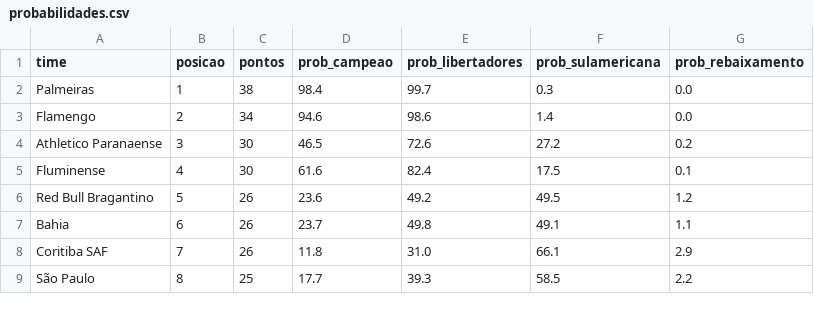
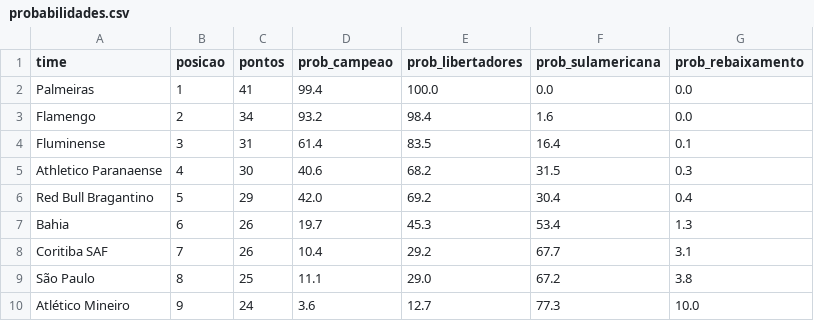
Before and after one commit to MayaraCAlmeida/brasileirao-2026-pipeline, a CSV file: probabilidades.csv, drawn as a sheet; only a part is shown; the diff covers the shown part only.

```diff
--- a/probabilidades.csv
+++ b/probabilidades.csv
@@ -1,9 +1,10 @@
 time,posicao,pontos,prob_campeao,prob_libertadores,prob_sulamericana,prob_rebaixamento
-Palmeiras,1,38,98.4,99.7,0.3,0.0
-Flamengo,2,34,94.6,98.6,1.4,0.0
-Athletico Paranaense,3,30,46.5,72.6,27.2,0.2
-Fluminense,4,30,61.6,82.4,17.5,0.1
-Red Bull Bragantino,5,26,23.6,49.2,49.5,1.2
-Bahia,6,26,23.7,49.8,49.1,1.1
-Coritiba SAF,7,26,11.8,31.0,66.1,2.9
-São Paulo,8,25,17.7,39.3,58.5,2.2
+Palmeiras,1,41,99.4,100.0,0.0,0.0
+Flamengo,2,34,93.2,98.4,1.6,0.0
+Fluminense,3,31,61.4,83.5,16.4,0.1
+Athletico Paranaense,4,30,40.6,68.2,31.5,0.3
+Red Bull Bragantino,5,29,42.0,69.2,30.4,0.4
+Bahia,6,26,19.7,45.3,53.4,1.3
+Coritiba SAF,7,26,10.4,29.2,67.7,3.1
+São Paulo,8,25,11.1,29.0,67.2,3.8
+Atlético Mineiro,9,24,3.6,12.7,77.3,10.0
```
Also changed, not shown: 1 added row, 2 removed rows and 39 edited cells elsewhere in this file, 1 other file.
